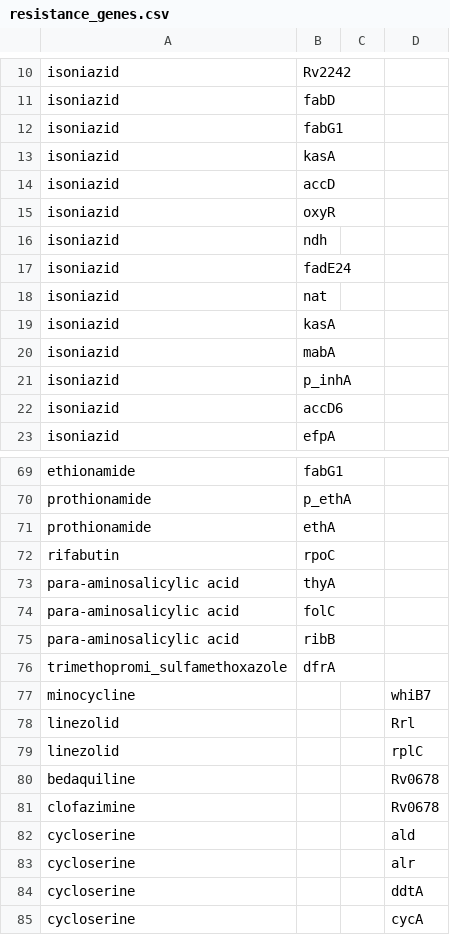
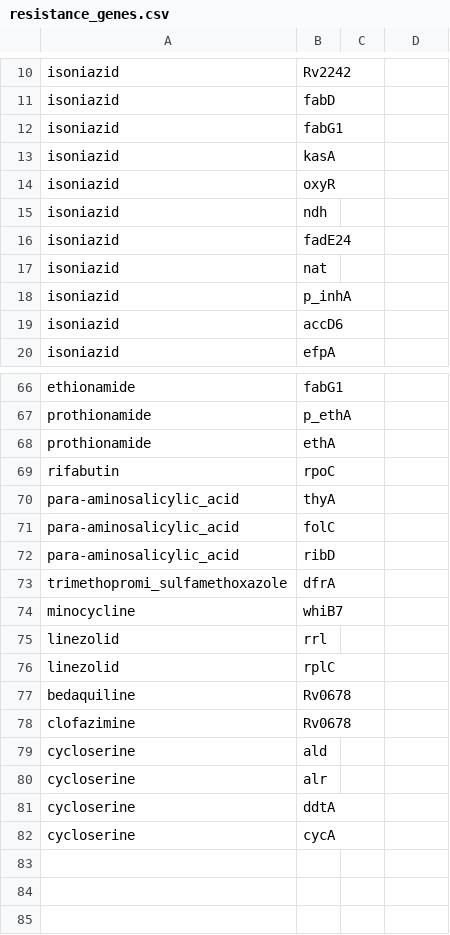
Before and after one commit to Cashalow/kingella_kingae, a CSV file: Mycobacterium/resistance_genes.csv, drawn as a sheet; only a part is shown, gaps mark what is left out; the diff covers the shown part only.

```diff
--- a/Mycobacterium/resistance_genes.csv
+++ b/Mycobacterium/resistance_genes.csv
@@ -13,3 +13,2 @@ isoniazid	fabG1
 isoniazid	kasA
-isoniazid	accD
 isoniazid	oxyR
@@ -18,4 +17,2 @@ isoniazid	fadE24
 isoniazid	nat
-isoniazid	kasA
-isoniazid	mabA
 isoniazid	p_inhA
@@ -72,14 +69,14 @@ prothionamide	ethA
 rifabutin	rpoC
-para-aminosalicylic acid	thyA
-para-aminosalicylic acid	folC
-para-aminosalicylic acid	ribB
+para-aminosalicylic_acid	thyA
+para-aminosalicylic_acid	folC
+para-aminosalicylic_acid	ribD
 trimethopromi_sulfamethoxazole	dfrA
-minocycline			whiB7
-linezolid			Rrl
-linezolid			rplC
-bedaquiline			Rv0678
-clofazimine			Rv0678
-cycloserine			ald
-cycloserine			alr
-cycloserine			ddtA
-cycloserine			cycA
+minocycline	whiB7
+linezolid	rrl
+linezolid	rplC
+bedaquiline	Rv0678
+clofazimine	Rv0678
+cycloserine	ald
+cycloserine	alr
+cycloserine	ddtA
+cycloserine	cycA
```
Also changed, not shown: 5 edited cells elsewhere in this file, 2 other files.
